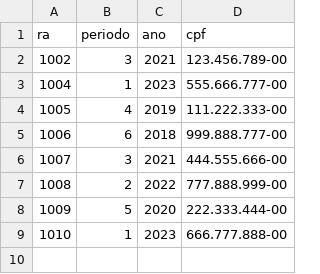
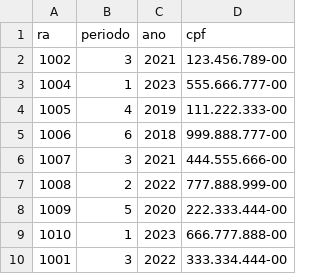
Before and after one commit to pedro-cfg/Database, a CSV file: data/aluno.csv, drawn as a sheet.

```diff
--- a/data/aluno.csv
+++ b/data/aluno.csv
@@ -9 +9,2 @@ ra,periodo,ano,cpf
 1010,1,2023,666.777.888-00
+1001,3,2022,333.334.444-00
```
Also changed, not shown: 19 other files.
